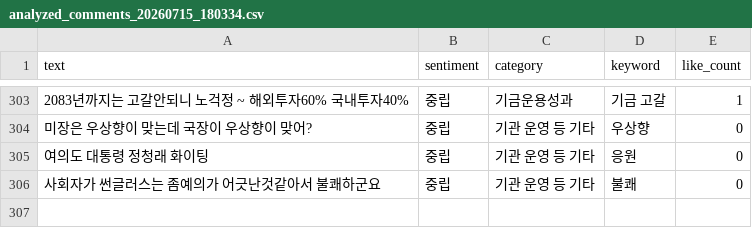
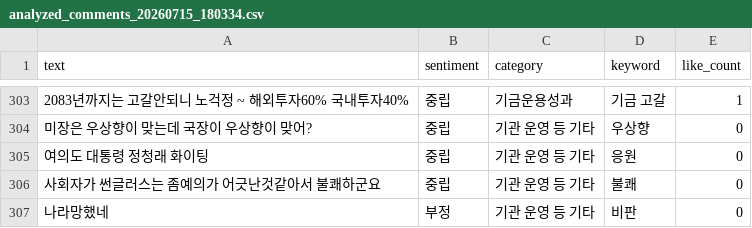
Before and after one commit to coatl47/youtube-comment-monitoring, a CSV file: analyzed_comments/analyzed_comments_20260715_180334.csv, drawn as a sheet; only a part is shown, gaps mark what is left out; the diff names each change by its address in the sheet, - before the commit and + after, or states it on an @@ line.

```diff
--- a/analyzed_comments/analyzed_comments_20260715_180334.csv
+++ b/analyzed_comments/analyzed_comments_20260715_180334.csv
+row 307: 나라망했네 | 부정 | 기관 운영 등 기타 | 비판 | 0
```
Also changed, not shown: video_stats/video_stats_20260423.csv, video_stats/video_stats_20260715_180334.csv, 1 other file.
